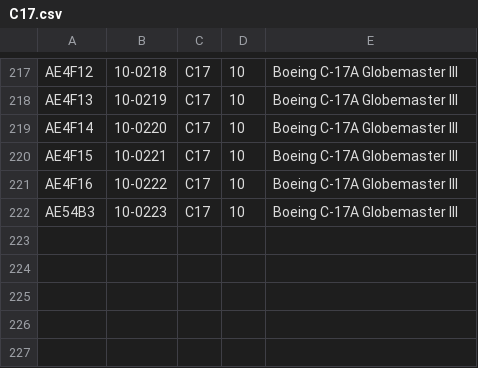
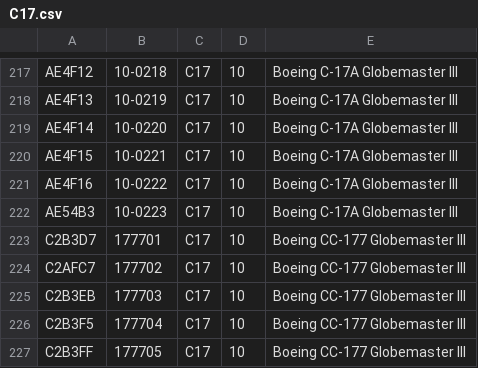
Before and after one commit to cg341/adsbx-type-longnames, a CSV file: individual-types/C17.csv, drawn as a sheet; only a part is shown, gaps mark what is left out.

```diff
--- a/individual-types/C17.csv
+++ b/individual-types/C17.csv
@@ -222 +222,6 @@ AE4F16,10-0222,C17,10,Boeing C-17A Globemaster III
 AE54B3,10-0223,C17,10,Boeing C-17A Globemaster III
+C2B3D7,177701,C17,10,Boeing CC-177 Globemaster III
+C2AFC7,177702,C17,10,Boeing CC-177 Globemaster III
+C2B3EB,177703,C17,10,Boeing CC-177 Globemaster III
+C2B3F5,177704,C17,10,Boeing CC-177 Globemaster III
+C2B3FF,177705,C17,10,Boeing CC-177 Globemaster III
```
Also changed, not shown: individual-types/C30J.csv.
